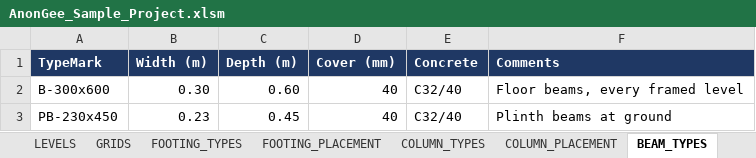
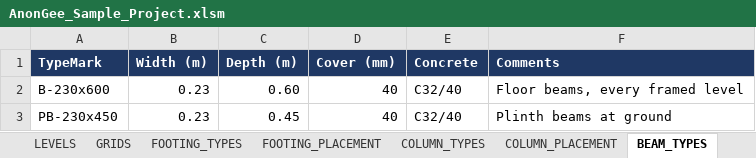
Before and after one commit to Zxaidman/AnnoGeeToolkit, an Excel workbook: bridge/excel/AnonGee_Sample_Project.xlsm, sheet BEAM_TYPES, drawn as a sheet; values as stored, in another font and other column widths than the file's, no borders; the diff names each change by its address in the sheet, - before the commit and + after, or states it on an @@ line.

```diff
--- a/bridge/excel/AnonGee_Sample_Project.xlsm (sheet BEAM_TYPES)
+++ b/bridge/excel/AnonGee_Sample_Project.xlsm (sheet BEAM_TYPES)
-A2 (TypeMark): B-300x600
+A2 (TypeMark): B-230x600
-B2 (Width (m)): 0.30
+B2 (Width (m)): 0.23
```
Also changed, not shown: sheet BEAM_PLACEMENT, sheet LOG, sheet CONTROL, sheet NAMING, other sheet tabs, charts or pictures.
